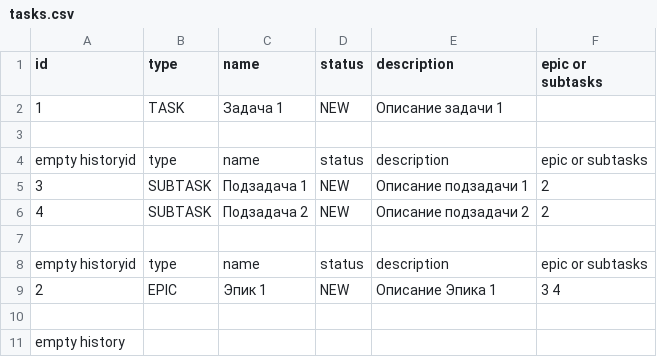
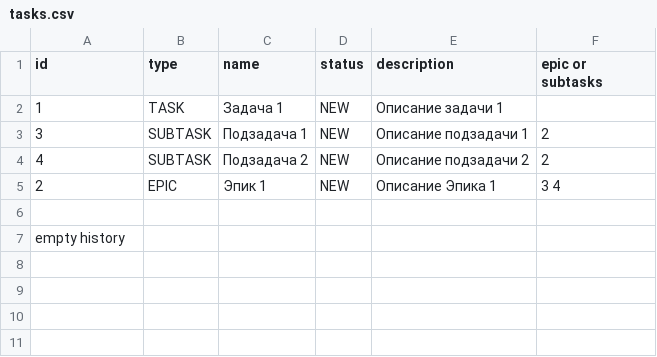
Before and after one commit to RuslanRinatovich/java-kanban, a CSV file: tasks.csv, drawn as a sheet.

```diff
--- a/tasks.csv
+++ b/tasks.csv
@@ -2,8 +2,4 @@ id,type,name,status,description,epic or subtasks
 1,TASK,Задача 1,NEW,Описание задачи 1,
-
-empty historyid,type,name,status,description,epic or subtasks
 3,SUBTASK,Подзадача 1,NEW,Описание подзадачи 1,2
 4,SUBTASK,Подзадача 2,NEW,Описание подзадачи 2,2
-
-empty historyid,type,name,status,description,epic or subtasks
 2,EPIC,Эпик 1,NEW,Описание Эпика 1,3 4
```
Also changed, not shown: test.csv, 2 other files.
